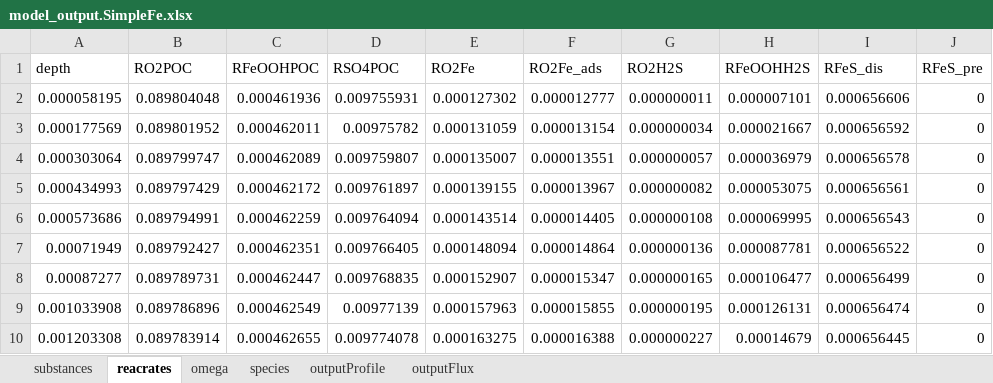
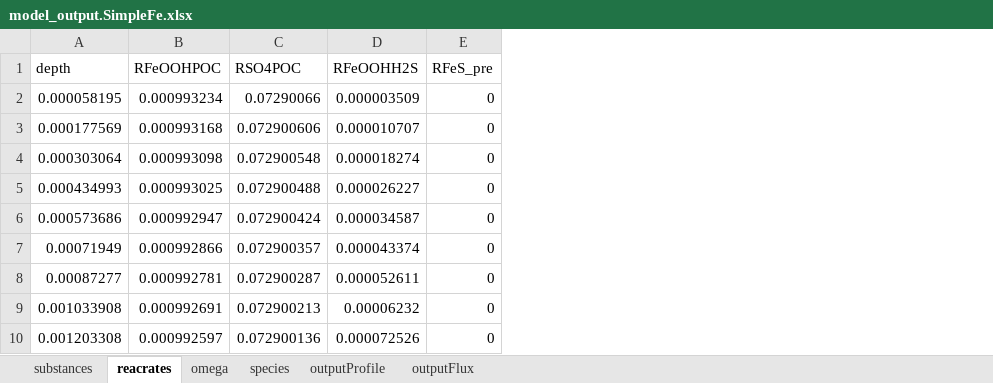
Before and after one commit to JianghuiDu/SedTrace.jl, an Excel workbook: examples/SimpleFe/model_output.SimpleFe.xlsx, sheet reacrates, drawn as a sheet; only a part is shown; values as stored, in another font and other column widths than the file's, no borders; removed rows and columns are numbered as before the commit, all else as after; the diff covers the shown part only; the diff names each change by its address in the sheet, - before the commit and + after, or states it on an @@ line.

```diff
--- a/examples/SimpleFe/model_output.SimpleFe.xlsx (sheet reacrates)
+++ b/examples/SimpleFe/model_output.SimpleFe.xlsx (sheet reacrates)
-column B (RO2POC), rows 2-10: 0.089804048 | 0.089801952 | 0.089799747 | 0.089797429 | 0.089794991 | 0.089792427 | 0.089789731 | 0.089786896 | 0.089783914
-column E (RO2Fe), rows 2-10: 0.000127302 | 0.000131059 | 0.000135007 | 0.000139155 | 0.000143514 | 0.000148094 | 0.000152907 | 0.000157963 | 0.000163275
-column F (RO2Fe_ads), rows 2-10: 0.000012777 | 0.000013154 | 0.000013551 | 0.000013967 | 0.000014405 | 0.000014864 | 0.000015347 | 0.000015855 | 0.000016388
-column G (RO2H2S), rows 2-10: 0.000000011 | 0.000000034 | 0.000000057 | 0.000000082 | 0.000000108 | 0.000000136 | 0.000000165 | 0.000000195 | 0.000000227
-column I (RFeS_dis), rows 2-10: 0.000656606 | 0.000656592 | 0.000656578 | 0.000656561 | 0.000656543 | 0.000656522 | 0.000656499 | 0.000656474 | 0.000656445
-B2 (RFeOOHPOC): 0.000461936
+B2 (RFeOOHPOC): 0.000993234
-C2 (RSO4POC): 0.009755931
+C2 (RSO4POC): 0.07290066
-D2 (RFeOOHH2S): 0.000007101
+D2 (RFeOOHH2S): 0.000003509
-B3 (RFeOOHPOC): 0.000462011
+B3 (RFeOOHPOC): 0.000993168
-C3 (RSO4POC): 0.00975782
+C3 (RSO4POC): 0.072900606
-D3 (RFeOOHH2S): 0.000021667
+D3 (RFeOOHH2S): 0.000010707
-B4 (RFeOOHPOC): 0.000462089
+B4 (RFeOOHPOC): 0.000993098
-C4 (RSO4POC): 0.009759807
+C4 (RSO4POC): 0.072900548
-D4 (RFeOOHH2S): 0.000036979
+D4 (RFeOOHH2S): 0.000018274
-B5 (RFeOOHPOC): 0.000462172
+B5 (RFeOOHPOC): 0.000993025
-C5 (RSO4POC): 0.009761897
+C5 (RSO4POC): 0.072900488
-D5 (RFeOOHH2S): 0.000053075
+D5 (RFeOOHH2S): 0.000026227
-B6 (RFeOOHPOC): 0.000462259
+B6 (RFeOOHPOC): 0.000992947
-C6 (RSO4POC): 0.009764094
+C6 (RSO4POC): 0.072900424
-D6 (RFeOOHH2S): 0.000069995
+D6 (RFeOOHH2S): 0.000034587
-B7 (RFeOOHPOC): 0.000462351
+B7 (RFeOOHPOC): 0.000992866
-C7 (RSO4POC): 0.009766405
+C7 (RSO4POC): 0.072900357
-D7 (RFeOOHH2S): 0.000087781
+D7 (RFeOOHH2S): 0.000043374
-B8 (RFeOOHPOC): 0.000462447
+B8 (RFeOOHPOC): 0.000992781
-C8 (RSO4POC): 0.009768835
+C8 (RSO4POC): 0.072900287
-D8 (RFeOOHH2S): 0.000106477
+D8 (RFeOOHH2S): 0.000052611
-B9 (RFeOOHPOC): 0.000462549
+B9 (RFeOOHPOC): 0.000992691
-C9 (RSO4POC): 0.00977139
+C9 (RSO4POC): 0.072900213
-D9 (RFeOOHH2S): 0.000126131
+D9 (RFeOOHH2S): 0.00006232
-B10 (RFeOOHPOC): 0.000462655
+B10 (RFeOOHPOC): 0.000992597
-C10 (RSO4POC): 0.009774078
+C10 (RSO4POC): 0.072900136
-D10 (RFeOOHH2S): 0.00014679
+D10 (RFeOOHH2S): 0.000072526
```
Also changed, not shown: 668 edited cells elsewhere in this sheet, sheet species, sheet outputProfile, sheet substances, sheet omega, examples/OregonNd/model_output.OregonNd.xlsx, examples/SBB/model_config.SBB.xlsx, 28 other files.
